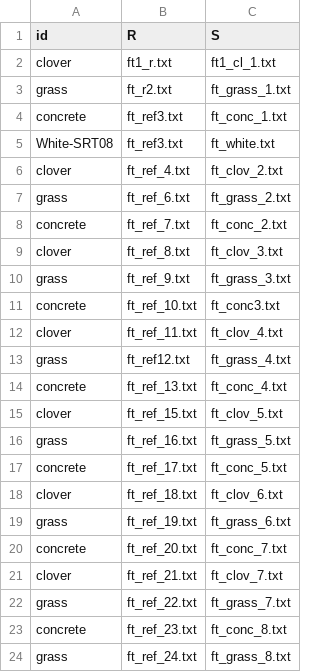
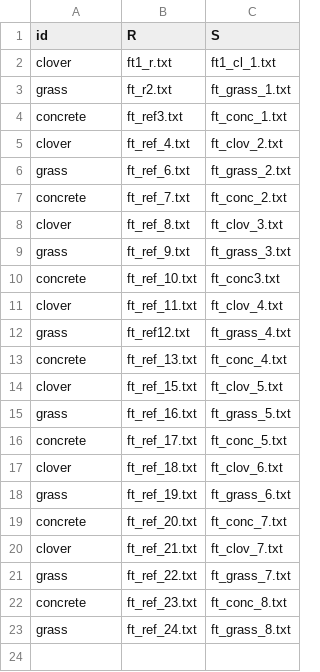
Before and after one commit to edwardpmorris/FASTSpectra, a CSV file: inst/extdata/fieldlog.csv, drawn as a sheet; the diff names each change by its address in the sheet, - before the commit and + after, or states it on an @@ line.

Commit message:
removed single poor quality spectra from data set

```diff
--- a/inst/extdata/fieldlog.csv
+++ b/inst/extdata/fieldlog.csv
-row 5: White-SRT08 | ft_ref3.txt | ft_white.txt
```
